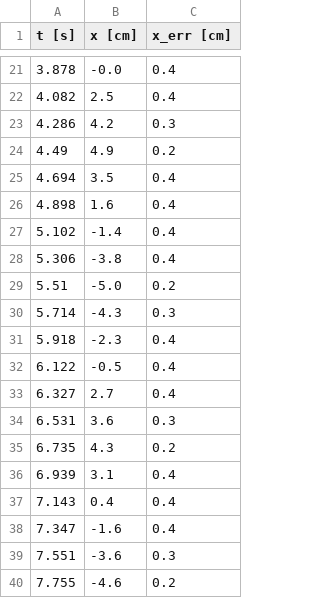
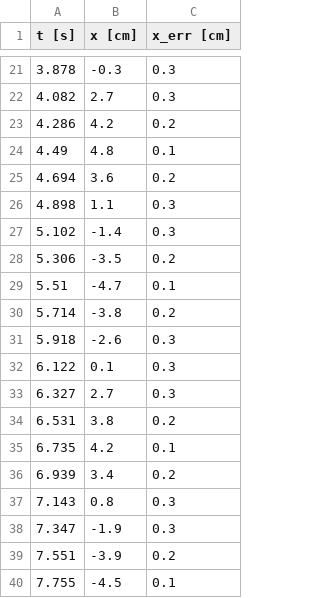
Before and after one commit to fifabsas/talleresfifabsas, a CSV file: python/3_Ejercicios/Datos_física/1.csv, drawn as a sheet; only a part is shown, gaps mark what is left out; the diff covers the shown part only.

```diff
--- a/python/3_Ejercicios/Datos_física/1.csv
+++ b/python/3_Ejercicios/Datos_física/1.csv
@@ -21,20 +21,20 @@ t [s],x [cm],x_err [cm]
-3.878,-0.0,0.4
-4.082,2.5,0.4
-4.286,4.2,0.3
-4.49,4.9,0.2
-4.694,3.5,0.4
-4.898,1.6,0.4
-5.102,-1.4,0.4
-5.306,-3.8,0.4
-5.51,-5.0,0.2
-5.714,-4.3,0.3
-5.918,-2.3,0.4
-6.122,-0.5,0.4
-6.327,2.7,0.4
-6.531,3.6,0.3
-6.735,4.3,0.2
-6.939,3.1,0.4
-7.143,0.4,0.4
-7.347,-1.6,0.4
-7.551,-3.6,0.3
-7.755,-4.6,0.2
+3.878,-0.3,0.3
+4.082,2.7,0.3
+4.286,4.2,0.2
+4.49,4.8,0.1
+4.694,3.6,0.2
+4.898,1.1,0.3
+5.102,-1.4,0.3
+5.306,-3.5,0.2
+5.51,-4.7,0.1
+5.714,-3.8,0.2
+5.918,-2.6,0.3
+6.122,0.1,0.3
+6.327,2.7,0.3
+6.531,3.8,0.2
+6.735,4.2,0.1
+6.939,3.4,0.2
+7.143,0.8,0.3
+7.347,-1.9,0.3
+7.551,-3.9,0.2
+7.755,-4.5,0.1
```
Also changed, not shown: 59 edited cells elsewhere in this file, python/3_Ejercicios/Datos_física/0.csv, python/3_Ejercicios/Datos_física/2.csv, 7 other files.
